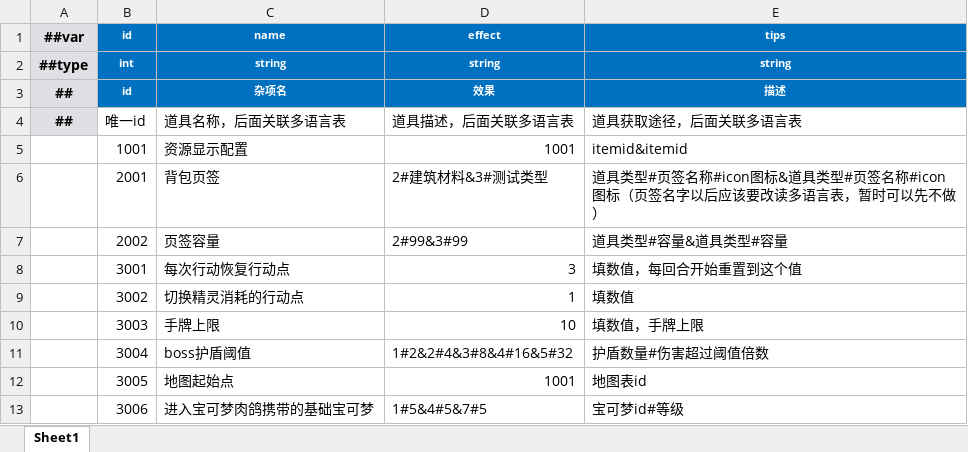
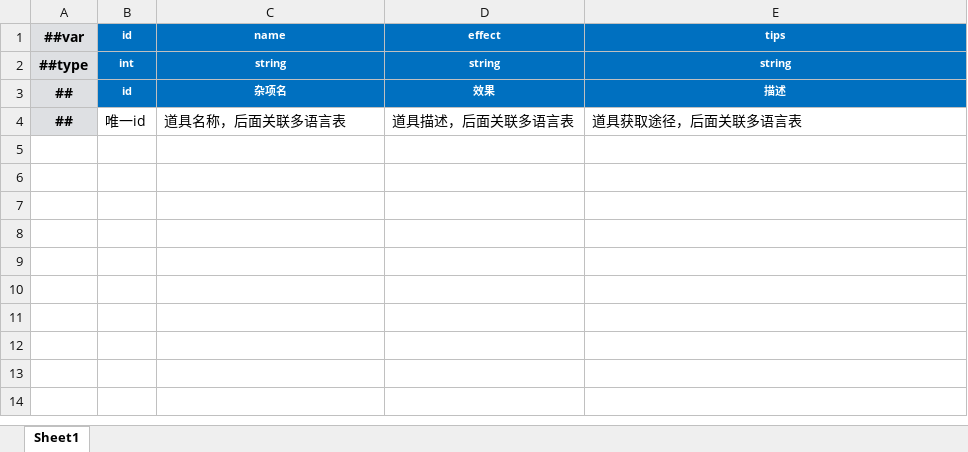
Before and after one commit to StevenTech-design/2025TTGJ, an Excel workbook: Tools/Luban/DataTables/Datas/Z_杂项.xlsx, sheet Sheet1, drawn as a sheet; values as stored, in another font and other column widths than the file's, no borders; the diff names each change by its address in the sheet, - before the commit and + after, or states it on an @@ line.

```diff
--- a/Tools/Luban/DataTables/Datas/Z_杂项.xlsx (sheet Sheet1)
+++ b/Tools/Luban/DataTables/Datas/Z_杂项.xlsx (sheet Sheet1)
-row 5:  | 1001 | 资源显示配置 | 1001 | itemid&itemid
-row 6:  | 2001 | 背包页签 | 2#建筑材料&3#测试类型 | 道具类型#页签名称#icon图标&道具类型#页签名称#icon图标（页签名字以后应该要改读多语言表，暂时可以先不做）
-row 7:  | 2002 | 页签容量 | 2#99&3#99 | 道具类型#容量&道具类型#容量
-row 8:  | 3001 | 每次行动恢复行动点 | 3 | 填数值，每回合开始重置到这个值
-row 9:  | 3002 | 切换精灵消耗的行动点 | 1 | 填数值
-row 10:  | 3003 | 手牌上限 | 10 | 填数值，手牌上限
-row 11:  | 3004 | boss护盾阈值 | 1#2&2#4&3#8&4#16&5#32 | 护盾数量#伤害超过阈值倍数
-row 12:  | 3005 | 地图起始点 | 1001 | 地图表id
-row 13:  | 3006 | 进入宝可梦肉鸽携带的基础宝可梦 | 1#5&4#5&7#5 | 宝可梦id#等级
```
Also changed, not shown: Tools/Luban/DataTables/Datas/D_道具.xlsx, Tools/Luban/DataTables/Datas/__enums__.xlsx, 8 other files.
